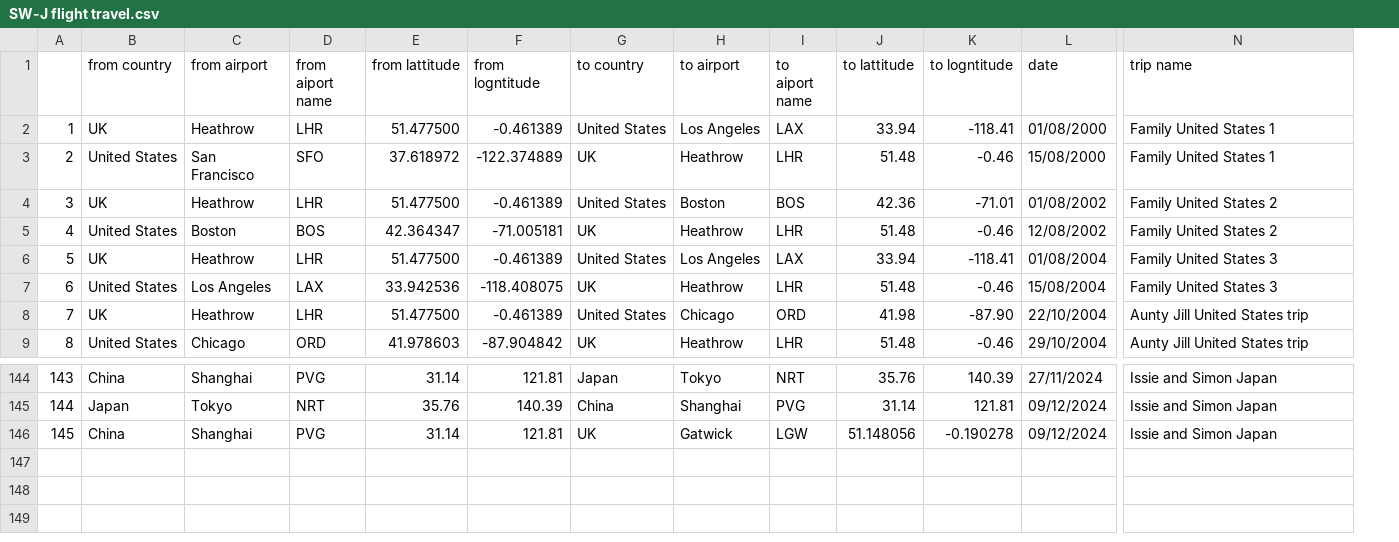
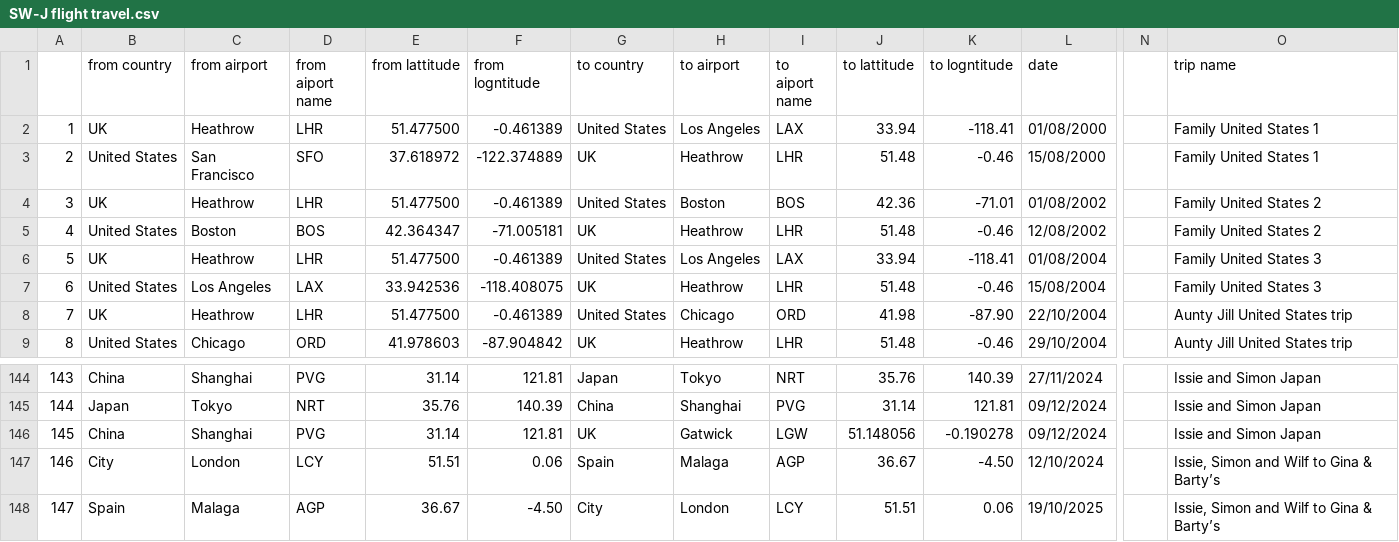
Before and after one commit to simonwardjones/mapping-project, a CSV file: python-mapping/data/SW-J flight travel.csv, drawn as a sheet; only a part is shown, gaps mark what is left out; rows hold the shown columns only; the diff names each change by its address in the sheet, - before the commit and + after, or states it on an @@ line.

Commit message:
feat: :card_file_box: Add Malaga flights

```diff
--- a/python-mapping/data/SW-J flight travel.csv
+++ b/python-mapping/data/SW-J flight travel.csv
+column N, empty
+row 147: 146 | City | London | LCY | 51.51 | 0.06 | Spain | Malaga | AGP | 36.67 | -4.50 | 12/10/2024 |  | Issie, Simon and Wilf to Gina & Barty’s
+row 148: 147 | Spain | Malaga | AGP | 36.67 | -4.50 | City | London | LCY | 51.51 | 0.06 | 19/10/2025 |  | Issie, Simon and Wilf to Gina & Barty’s
```
Also changed, not shown: 1 other file.
